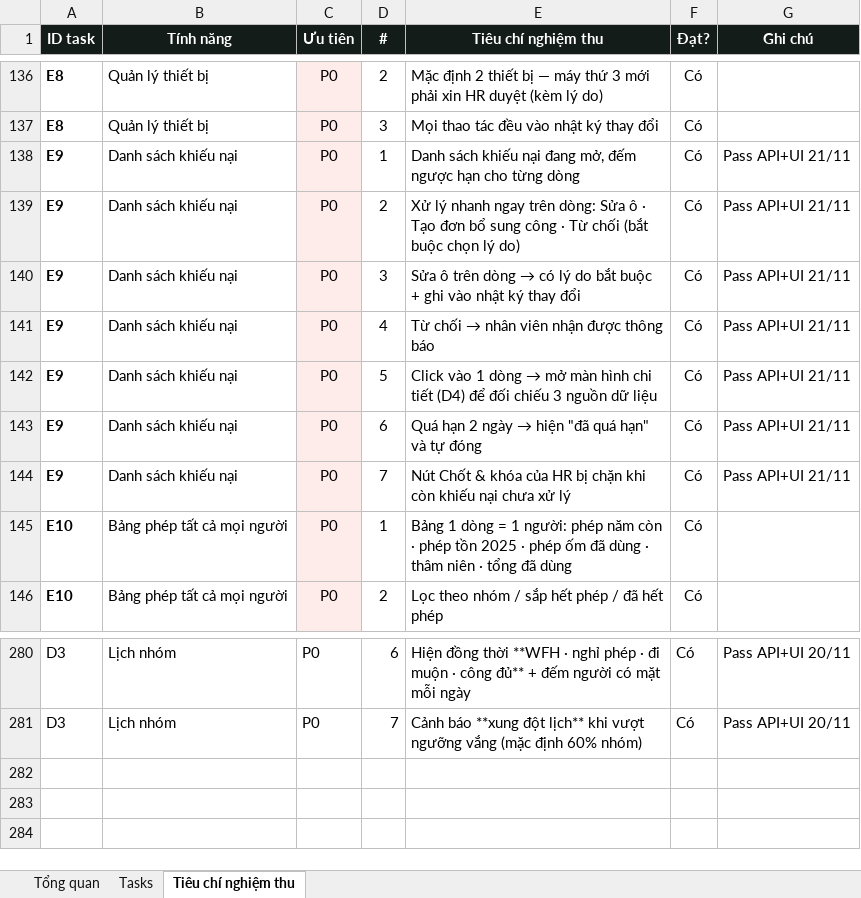
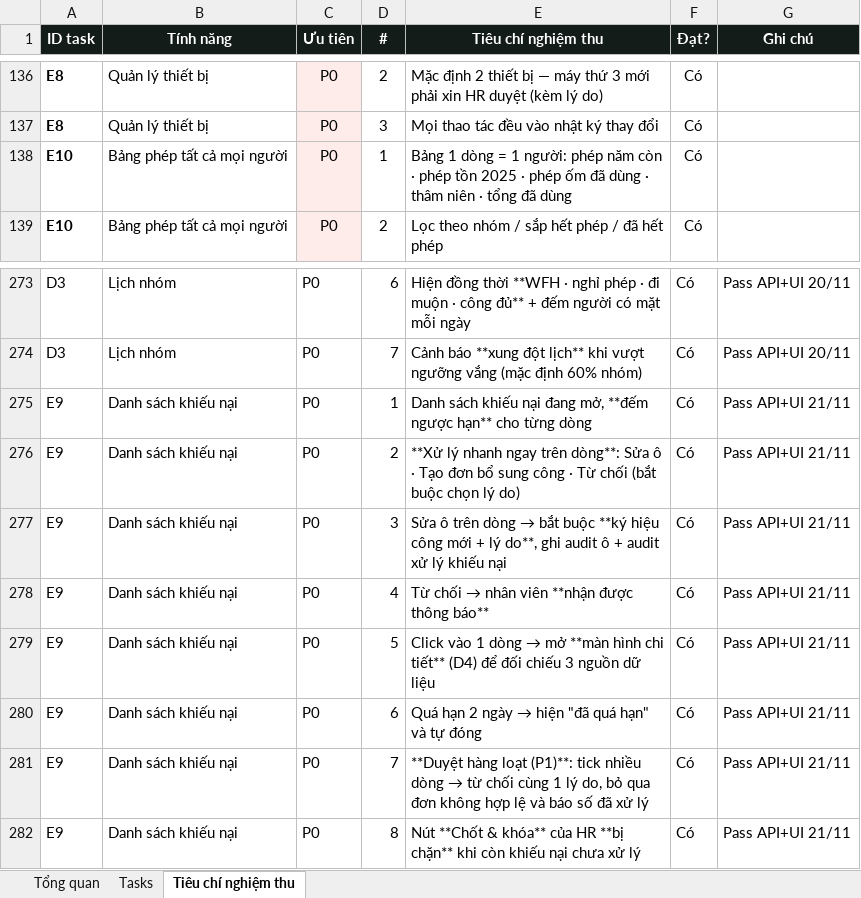
Before and after one commit to trannghia190/act-hkt-2026, an Excel workbook: docs/task-tracking.xlsx, sheet Tiêu chí nghiệm thu, drawn as a sheet; only a part is shown, gaps mark what is left out; values as stored, in another font and other column widths than the file's, no borders; conditional formats not drawn; removed rows and columns are numbered as before the commit, all else as after; the diff names each change by its address in the sheet, - before the commit and + after, or states it on an @@ line.

```diff
--- a/docs/task-tracking.xlsx (sheet Tiêu chí nghiệm thu)
+++ b/docs/task-tracking.xlsx (sheet Tiêu chí nghiệm thu)
-row 138: E9 | Danh sách khiếu nại | P0 | 1 | Danh sách khiếu nại đang mở, đếm ngược hạn cho từng dòng | Có | Pass API+UI 21/11
-row 139: E9 | Danh sách khiếu nại | P0 | 2 | Xử lý nhanh ngay trên dòng: Sửa ô · Tạo đơn bổ sung công · Từ chối (bắt buộc chọn lý do) | Có | Pass API+UI 21/11
-row 140: E9 | Danh sách khiếu nại | P0 | 3 | Sửa ô trên dòng → có lý do bắt buộc + ghi vào nhật ký thay đổi | Có | Pass API+UI 21/11
-row 141: E9 | Danh sách khiếu nại | P0 | 4 | Từ chối → nhân viên nhận được thông báo | Có | Pass API+UI 21/11
-row 142: E9 | Danh sách khiếu nại | P0 | 5 | Click vào 1 dòng → mở màn hình chi tiết (D4) để đối chiếu 3 nguồn dữ liệu | Có | Pass API+UI 21/11
-row 144: E9 | Danh sách khiếu nại | P0 | 7 | Nút Chốt & khóa của HR bị chặn khi còn khiếu nại chưa xử lý | Có | Pass API+UI 21/11
+row 275: E9 | Danh sách khiếu nại | P0 | 1 | Danh sách khiếu nại đang mở, **đếm ngược hạn** cho từng dòng | Có | Pass API+UI 21/11
+row 276: E9 | Danh sách khiếu nại | P0 | 2 | **Xử lý nhanh ngay trên dòng**: Sửa ô · Tạo đơn bổ sung công · Từ chối (bắt buộc chọn lý do) | Có | Pass API+UI 21/11
+row 277: E9 | Danh sách khiếu nại | P0 | 3 | Sửa ô trên dòng → bắt buộc **ký hiệu công mới + lý do**, ghi audit ô + audit xử lý khiếu nại | Có | Pass API+UI 21/11
+row 278: E9 | Danh sách khiếu nại | P0 | 4 | Từ chối → nhân viên **nhận được thông báo** | Có | Pass API+UI 21/11
+row 279: E9 | Danh sách khiếu nại | P0 | 5 | Click vào 1 dòng → mở **màn hình chi tiết** (D4) để đối chiếu 3 nguồn dữ liệu | Có | Pass API+UI 21/11
@@ row 143 moved to row 280: E9 @@
+row 281: E9 | Danh sách khiếu nại | P0 | 7 | **Duyệt hàng loạt (P1)**: tick nhiều dòng → từ chối cùng 1 lý do, bỏ qua đơn không hợp lệ và báo số đã xử lý | Có | Pass API+UI 21/11
+row 282: E9 | Danh sách khiếu nại | P0 | 8 | Nút **Chốt & khóa** của HR **bị chặn** khi còn khiếu nại chưa xử lý | Có | Pass API+UI 21/11
```
Also changed, not shown: sheet Tasks, 8 other files.
